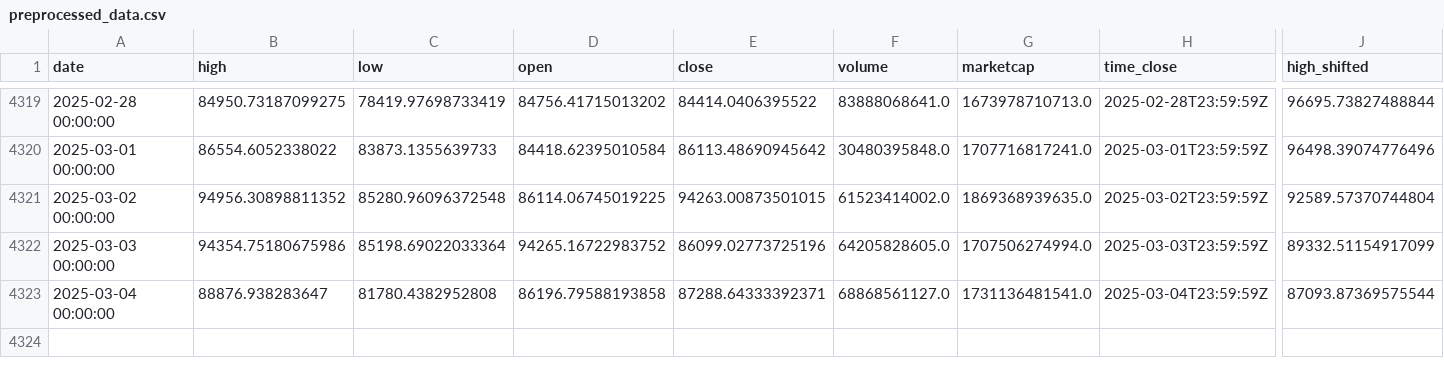
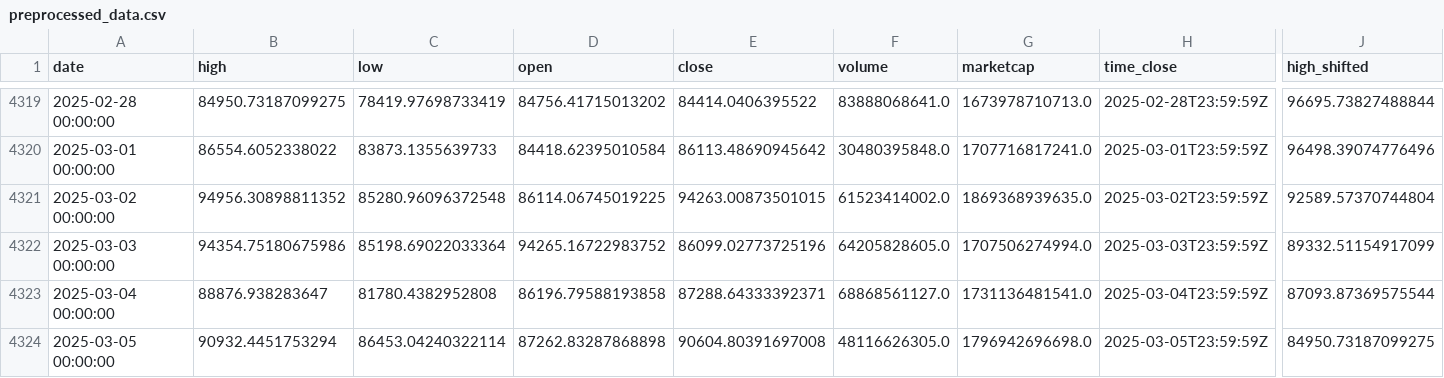
Before and after one commit to dlzcods/btc-prices-prediction, a CSV file: data/preprocessed_data.csv, drawn as a sheet; only a part is shown, gaps mark what is left out; rows hold the shown columns only; the diff names each change by its address in the sheet, - before the commit and + after, or states it on an @@ line.

```diff
--- a/data/preprocessed_data.csv
+++ b/data/preprocessed_data.csv
+row 4324: 2025-03-05 00:00:00 | 90932.4451753294 | 86453.04240322114 | 87262.83287868898 | 90604.80391697008 | 48116626305.0 | 1796942696698.0 | 2025-03-05T23:59:59Z | 84950.73187099275
```
Also changed, not shown: data/btc_historical_data.csv, data/combined_predictions.csv, 2 other files.
